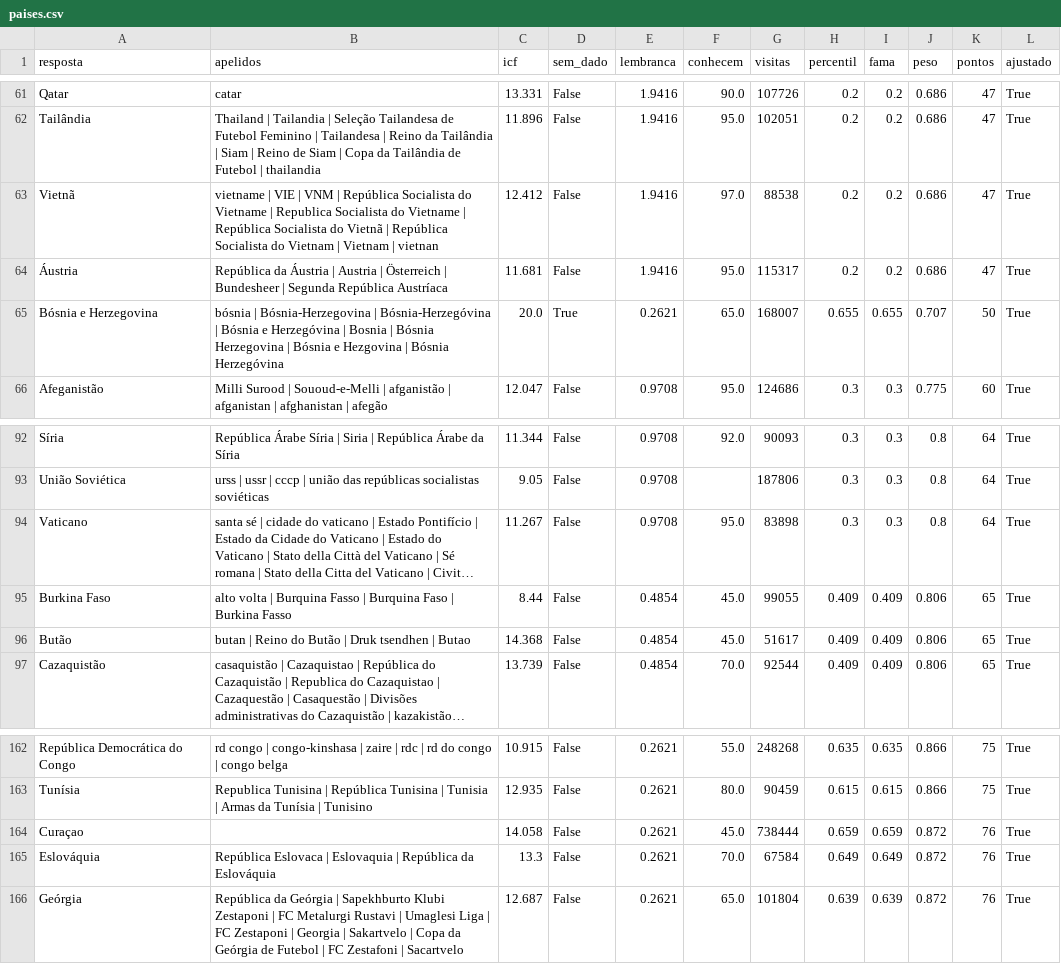
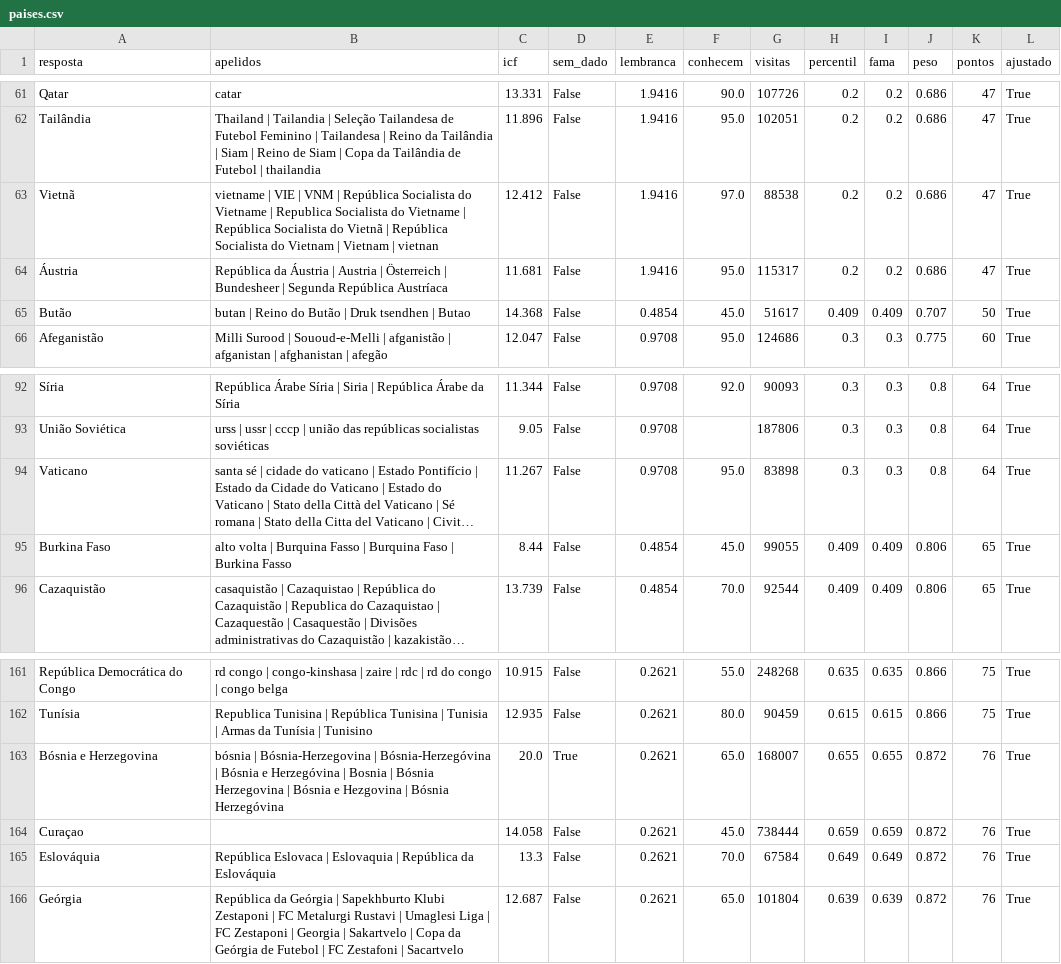
Before and after one commit to pedro1ace/nichoojogo, a CSV file: dados/pesos/revisao/paises.csv, drawn as a sheet; only a part is shown, gaps mark what is left out; long unchanged cells end in …; removed rows and columns are numbered as before the commit, all else as after; the diff names each change by its address in the sheet, - before the commit and + after, or states it on an @@ line.

```diff
--- a/dados/pesos/revisao/paises.csv
+++ b/dados/pesos/revisao/paises.csv
-row 65: Bósnia e Herzegovina | bósnia | Bósnia-Herzegovina | Bósnia-Herzegóvina | Bósnia e Herzegóvina | Bosnia | Bósnia Herzegovina | Bósnia e Hezgovina | Bósnia Herzegóvina | 20.0 | True | 0.2621 | 65.0 | 168007 | 0.655 | 0.655 | 0.707 | 50 | True
+row 65: Butão | butan | Reino do Butão | Druk tsendhen | Butao | 14.368 | False | 0.4854 | 45.0 | 51617 | 0.409 | 0.409 | 0.707 | 50 | True
-row 96: Butão | butan | Reino do Butão | Druk tsendhen | Butao | 14.368 | False | 0.4854 | 45.0 | 51617 | 0.409 | 0.409 | 0.806 | 65 | True
+row 163: Bósnia e Herzegovina | bósnia | Bósnia-Herzegovina | Bósnia-Herzegóvina | Bósnia e Herzegóvina | Bosnia | Bósnia Herzegovina | Bósnia e Hezgovina | Bósnia Herzegóvina | 20.0 | True | 0.2621 | 65.0 | 168007 | 0.655 | 0.655 | 0.872 | 76 | True
```
Also changed, not shown: dados/ajustes/paises.csv, 7 other files.
